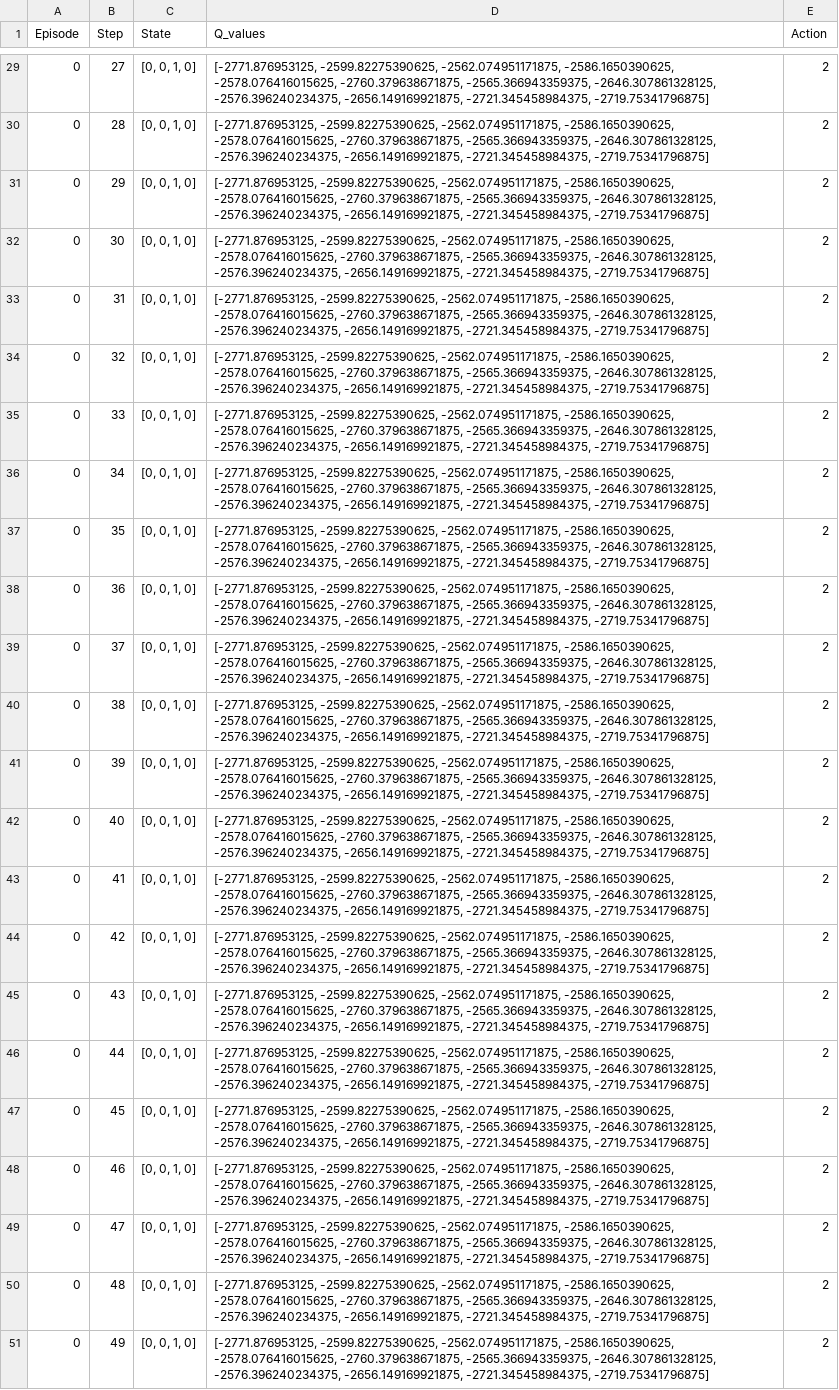
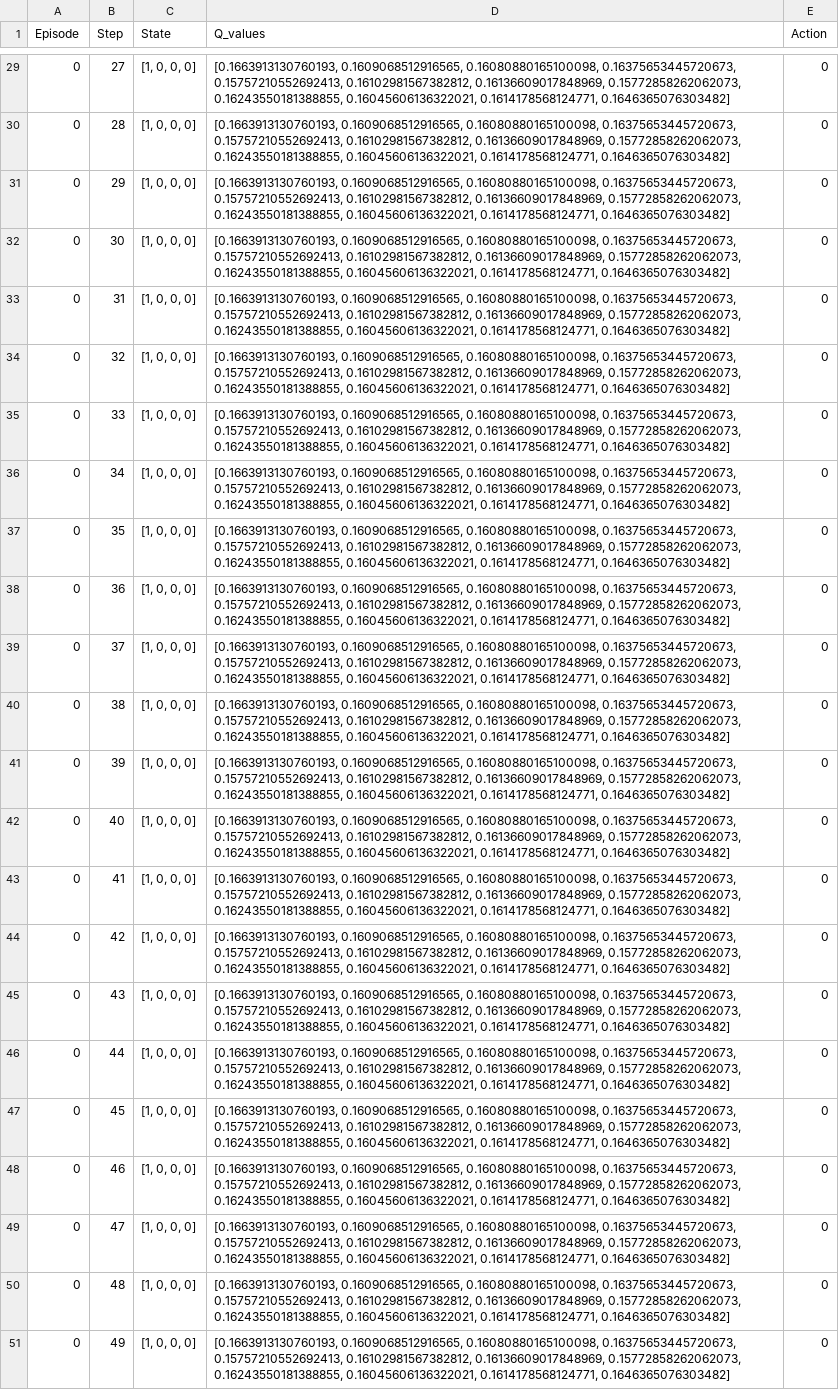
Before and after one commit to Schmoerls/coffee_tod, a CSV file: q_value_analysis_log.csv, drawn as a sheet; only a part is shown, gaps mark what is left out; the diff covers the shown part only; the diff names each change by its address in the sheet, - before the commit and + after, or states it on an @@ line.

```diff
--- a/q_value_analysis_log.csv
+++ b/q_value_analysis_log.csv
-C29:C51 (State): [0, 0, 1, 0]
+C29:C51 (State): [1, 0, 0, 0]
-D29:D51 (Q_values): [-2771.876953125, -2599.82275390625, -2562.074951171875, -2586.1650390625, -2578.076416015625, -2760.379638671875, -2565.366943359375, -2646.307861328125, -2576.396240234375, -2656.149169921875, -2721.345458984375, -2719.75341796875]
+D29:D51 (Q_values): [0.1663913130760193, 0.1609068512916565, 0.16080880165100098, 0.16375653445720673, 0.15757210552692413, 0.16102981567382812, 0.16136609017848969, 0.15772858262062073, 0.16243550181388855, 0.16045606136322021, 0.1614178568124771, 0.1646365076303482]
-E29:E51 (Action): 2
+E29:E51 (Action): 0
```
Also changed, not shown: 81 edited cells elsewhere in this file, 9 other files.
